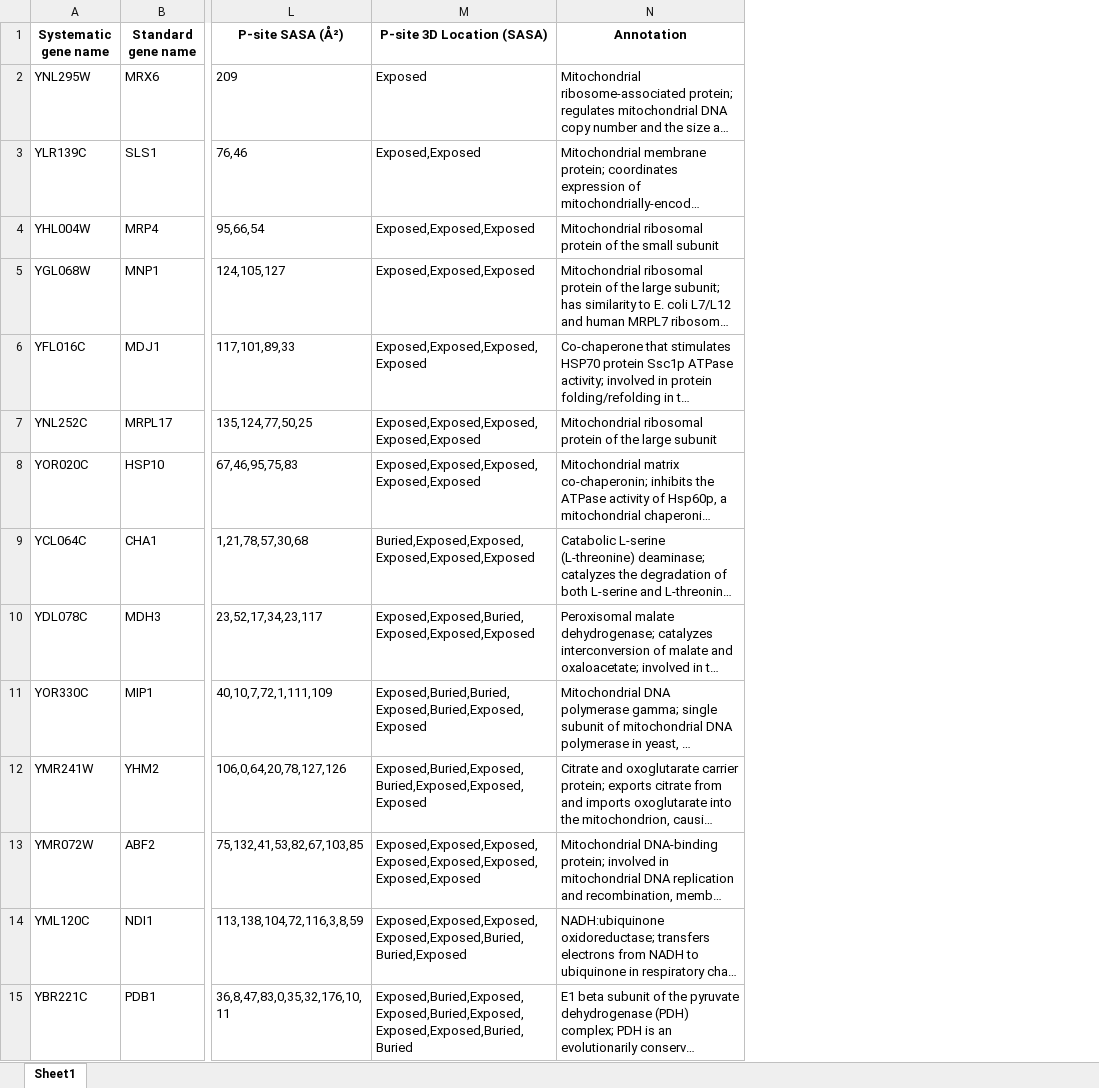
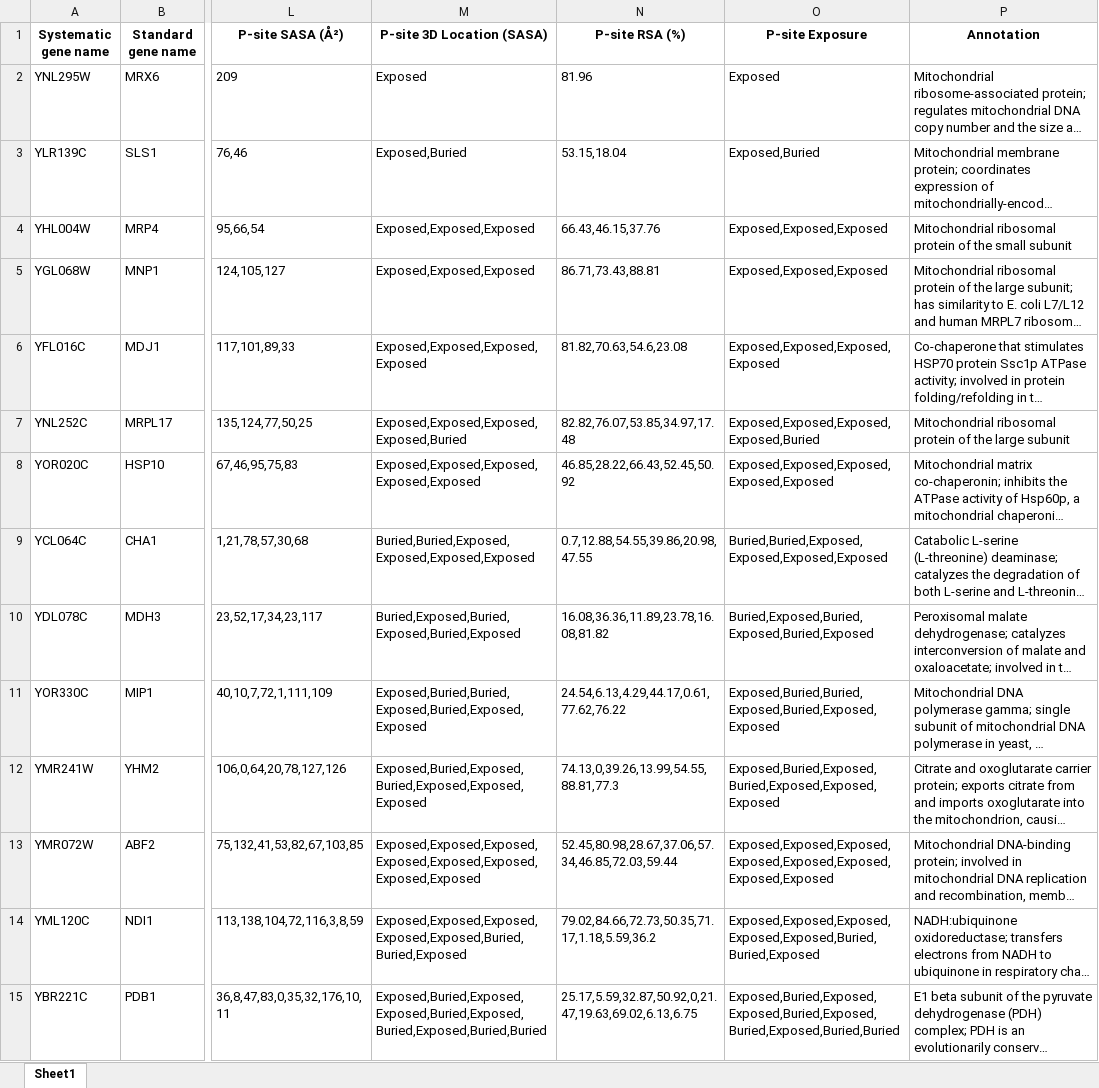
Before and after one commit to Erik-Nagy/mitonucleoid-evolution-analysis, an Excel workbook: data_analysis/data/mt_nucleoid_PTMs_list_P-sites_processed.xlsx, sheet Sheet1, drawn as a sheet; only a part is shown, gaps mark what is left out; long unchanged cells end in …; values as stored, in another font and other column widths than the file's, no borders; the diff covers the shown part only; the diff names each change by its address in the sheet, - before the commit and + after, or states it on an @@ line.

```diff
--- a/data_analysis/data/mt_nucleoid_PTMs_list_P-sites_processed.xlsx (sheet Sheet1)
+++ b/data_analysis/data/mt_nucleoid_PTMs_list_P-sites_processed.xlsx (sheet Sheet1)
+column N (P-site RSA (%)), rows 2-15: 81.96 | 53.15,18.04 | 66.43,46.15,37.76 | 86.71,73.43,88.81 | 81.82,70.63,54.6,23.08 | 82.82,76.07,53.85,34.97,17.48 | 46.85,28.22,66.43,52.45,50.92 | 0.7,12.88,54.55,39.86,20.98,47.55 | 16.08,36.36,11.89,23.78,16.08,81.82 | 24.54,6.13,4.29,44.17,0.61,77.62,76.22 | 74.13,0,39.26,13.99,54.55,88.81,77.3 | 52.45,80.98,28.67,37.06,57.34,46.85,72.03,59.44 | 79.02,84.66,72.73,50.35,71.17,1.18,5.59,36.2 | 25.17,5.59,32.87,50.92,0,21.47,19.63,69.02,6.13,6.75
+column O (P-site Exposure), rows 2-15: Exposed | Exposed,Buried | Exposed,Exposed,Exposed | Exposed,Exposed,Exposed | Exposed,Exposed,Exposed,Exposed | Exposed,Exposed,Exposed,Exposed,Buried | Exposed,Exposed,Exposed,Exposed,Exposed | Buried,Buried,Exposed,Exposed,Exposed,Exposed | Buried,Exposed,Buried,Exposed,Buried,Exposed | Exposed,Buried,Buried,Exposed,Buried,Exposed,Exposed | Exposed,Buried,Exposed,Buried,Exposed,Exposed,Exposed | Exposed,Exposed,Exposed,Exposed,Exposed,Exposed,Exposed,Exposed | Exposed,Exposed,Exposed,Exposed,Exposed,Buried,Buried,Exposed | Exposed,Buried,Exposed,Exposed,Buried,Exposed,Buried,Exposed,Buried,Buried
-M3 (P-site 3D Location (SASA)): Exposed,Exposed
+M3 (P-site 3D Location (SASA)): Exposed,Buried
-M7 (P-site 3D Location (SASA)): Exposed,Exposed,Exposed,Exposed,Exposed
+M7 (P-site 3D Location (SASA)): Exposed,Exposed,Exposed,Exposed,Buried
-M9 (P-site 3D Location (SASA)): Buried,Exposed,Exposed,Exposed,Exposed,Exposed
+M9 (P-site 3D Location (SASA)): Buried,Buried,Exposed,Exposed,Exposed,Exposed
-M10 (P-site 3D Location (SASA)): Exposed,Exposed,Buried,Exposed,Exposed,Exposed
+M10 (P-site 3D Location (SASA)): Buried,Exposed,Buried,Exposed,Buried,Exposed
-M15 (P-site 3D Location (SASA)): Exposed,Buried,Exposed,Exposed,Buried,Exposed,Exposed,Exposed,Buried,Buried
+M15 (P-site 3D Location (SASA)): Exposed,Buried,Exposed,Exposed,Buried,Exposed,Buried,Exposed,Buried,Buried
```
Also changed, not shown: 18 edited cells elsewhere in this sheet, data_analysis/data/psite_long.xlsx, 3 other files.
